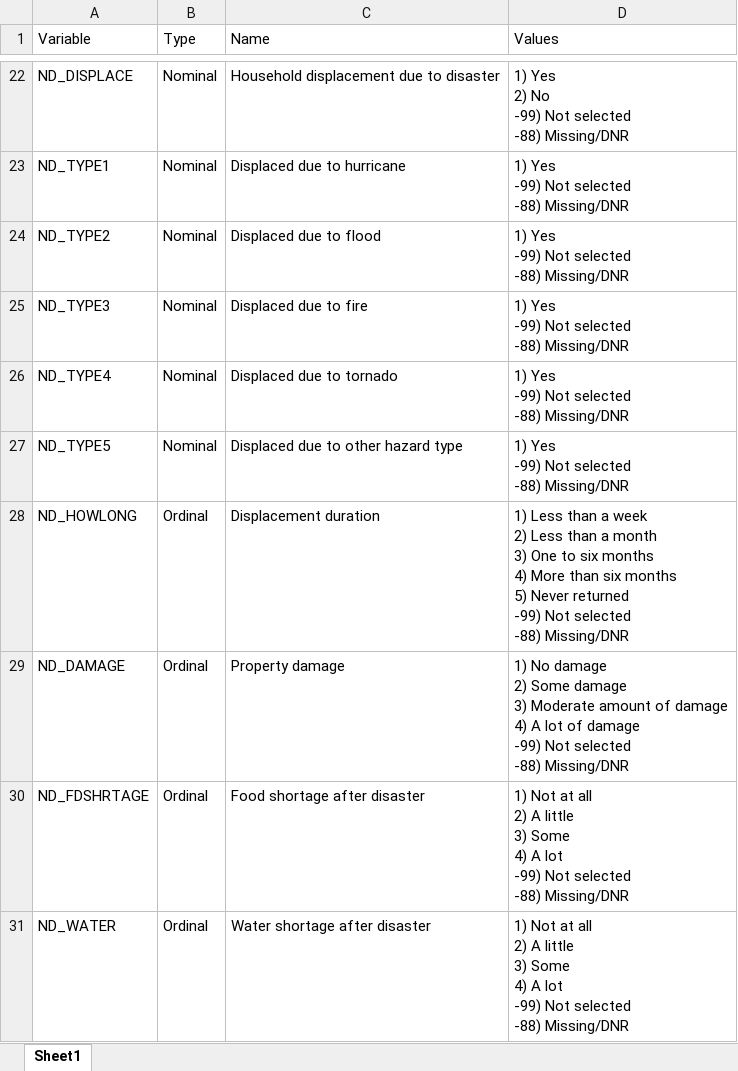
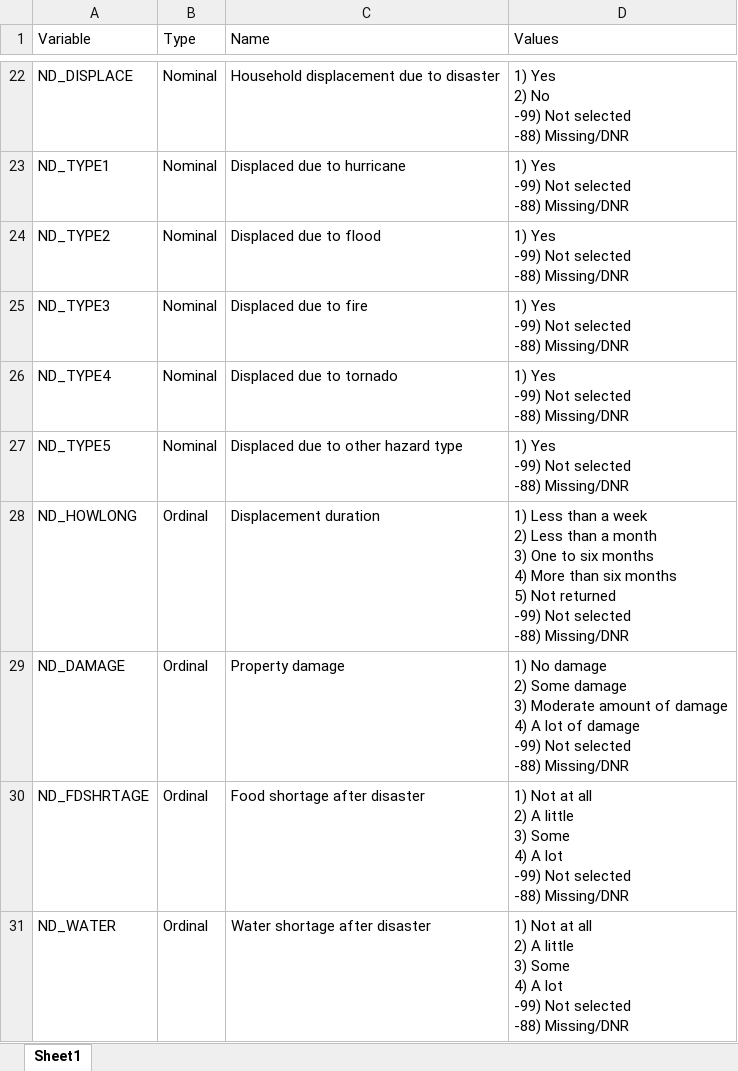
Before and after one commit to nicolepaul/dash-ushh-displacement, an Excel workbook: Data_Dictionary.xlsx, sheet Sheet1, drawn as a sheet; only a part is shown, gaps mark what is left out; values as stored, in another font and other column widths than the file's, no borders; table styles not drawn; ↵ is a line break in a cell; the diff names each change by its address in the sheet, - before the commit and + after, or states it on an @@ line.

Commit message:
revise ND_HOWLONG Never returned name to Not returned

```diff
--- a/Data_Dictionary.xlsx (sheet Sheet1)
+++ b/Data_Dictionary.xlsx (sheet Sheet1)
-D28 (Values): …months ↵ 5) Never returned ↵ -99)…
+D28 (Values): …months ↵ 5) Not returned ↵ -99)…
```
